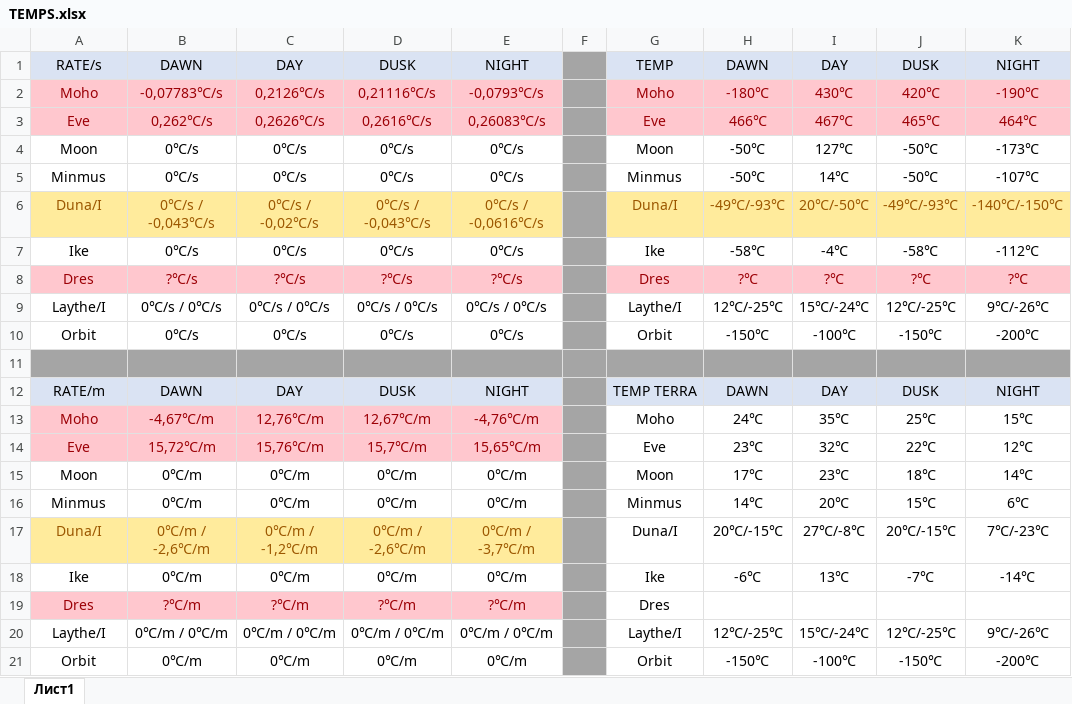
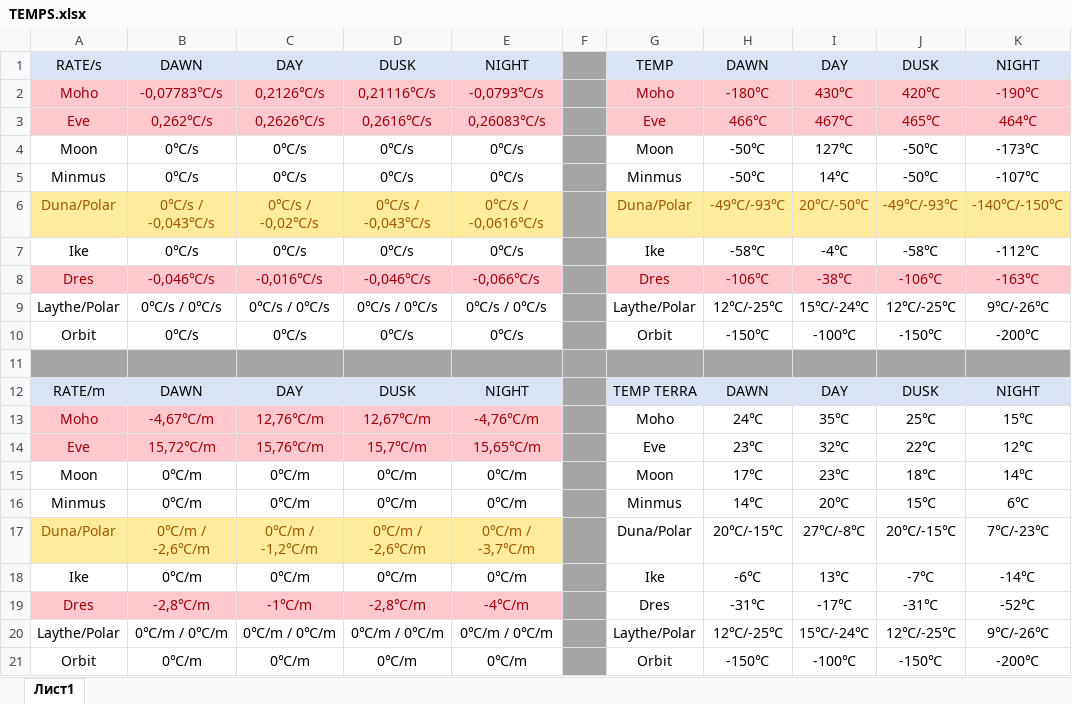
Before and after one commit to kotmatross28729/EnviroMine-continuation, an Excel workbook: DEBUG_SHEET/TEMPS.xlsx, sheet Лист1, drawn as a sheet; values as stored, in another font and other column widths than the file's, no borders; removed rows and columns are numbered as before the commit, all else as after; the diff names each change by its address in the sheet, - before the commit and + after, or states it on an @@ line.

```diff
--- a/DEBUG_SHEET/TEMPS.xlsx (sheet Лист1)
+++ b/DEBUG_SHEET/TEMPS.xlsx (sheet Лист1)
-A6: Duna/I
+A6: Duna/Polar
-G6: Duna/I
+G6: Duna/Polar
-row 8: Dres | ?℃/s | ?℃/s | ?℃/s | ?℃/s |  | Dres | ?℃ | ?℃ | ?℃ | ?℃
+row 8: Dres | -0,046℃/s | -0,016℃/s | -0,046℃/s | -0,066℃/s |  | Dres | -106℃ | -38℃ | -106℃ | -163℃
-A9: Laythe/I
+A9: Laythe/Polar
-G9: Laythe/I
+G9: Laythe/Polar
-A17: Duna/I
+A17: Duna/Polar
-G17: Duna/I
+G17: Duna/Polar
-B19: ?℃/m
+B19: -2,8℃/m
-C19: ?℃/m
+C19: -1℃/m
-D19: ?℃/m
+D19: -2,8℃/m
-E19: ?℃/m
+E19: -4℃/m
-H19: (empty)
+H19: -31℃
-I19: (empty)
+I19: -17℃
-J19: (empty)
+J19: -31℃
-K19: (empty)
+K19: -52℃
-A20: Laythe/I
+A20: Laythe/Polar
-G20: Laythe/I
+G20: Laythe/Polar
```
Also changed, not shown: 4 other files.
